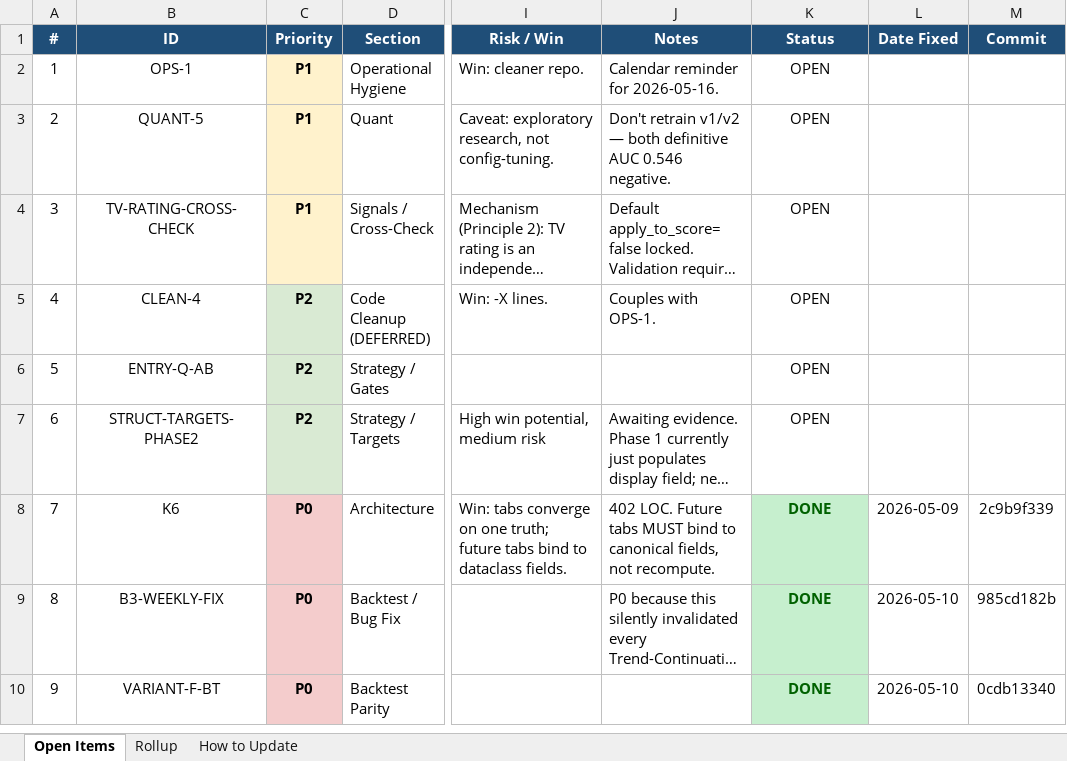
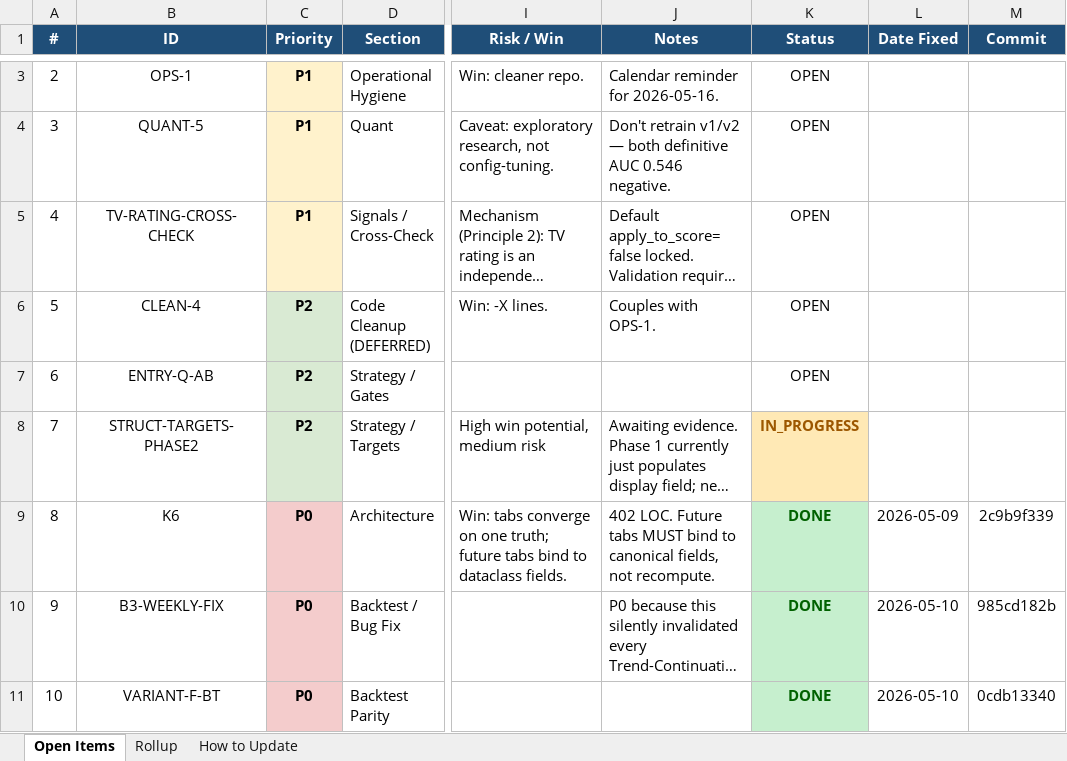
Before and after one commit to mystocktrades2024-sudo/BullVeda, an Excel workbook: cache/open_items_2026-05-12.xlsx, sheet Open Items, drawn as a sheet; only a part is shown, gaps mark what is left out; long unchanged cells end in …; values as stored, in another font and other column widths than the file's, no borders; addresses are those after the commit; the diff covers the shown part only; the diff names each change by its address in the sheet, - before the commit and + after, or states it on an @@ line.

```diff
--- a/cache/open_items_2026-05-12.xlsx (sheet Open Items)
+++ b/cache/open_items_2026-05-12.xlsx (sheet Open Items)
@@ column A (#) renumbered from row 3 down @@
-K8 (Status): OPEN
+K8 (Status): IN_PROGRESS
@@ K8 fill: none → #FFE9B5, bold: off → on, text colour: black → #9C5700 @@
```
Also changed, not shown: 5 added rows elsewhere in this sheet, sheet Rollup, 9 other files.
